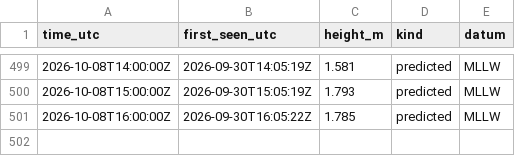
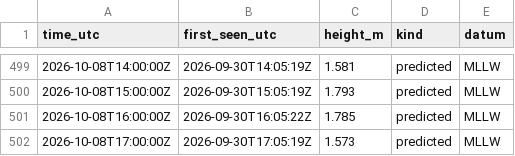
Before and after one commit to ptrrdrck/nado-waves, a CSV file: data/tide/9410170_predicted.csv, drawn as a sheet; only a part is shown, gaps mark what is left out; the diff names each change by its address in the sheet, - before the commit and + after, or states it on an @@ line.

```diff
--- a/data/tide/9410170_predicted.csv
+++ b/data/tide/9410170_predicted.csv
+row 502: 2026-10-08T17:00:00Z | 2026-09-30T17:05:19Z | 1.573 | predicted | MLLW
```
Also changed, not shown: data/tide/9410170_observed.csv.
